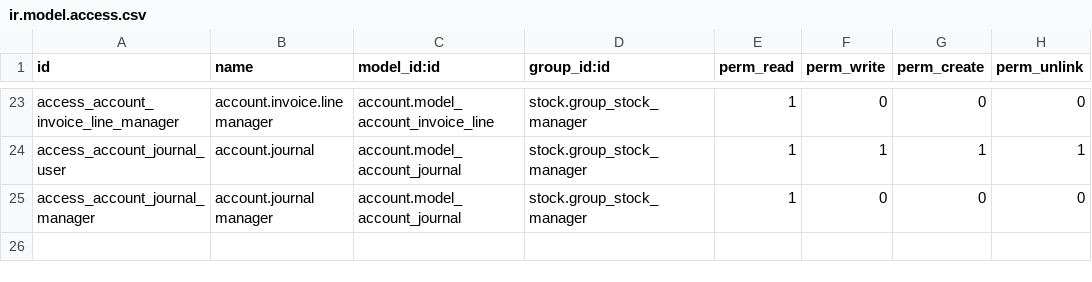
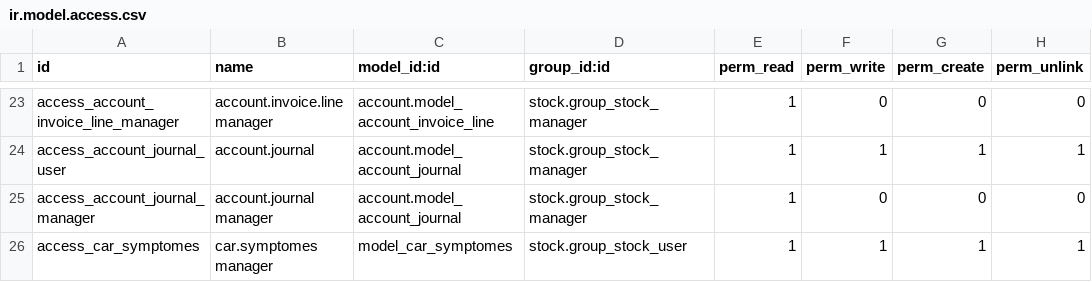
Before and after one commit to khalidrahmani/mrp_repair, a CSV file: security/ir.model.access.csv, drawn as a sheet; only a part is shown, gaps mark what is left out.

```diff
--- a/security/ir.model.access.csv
+++ b/security/ir.model.access.csv
@@ -25 +25,2 @@ access_account_journal_user,account.journal,account.model_account_journal,stock.
 access_account_journal_manager,account.journal manager,account.model_account_journal,stock.group_stock_manager,1,0,0,0
+access_car_symptomes,car.symptomes manager,model_car_symptomes,stock.group_stock_user,1,1,1,1
```
Also changed, not shown: 2 other files.
